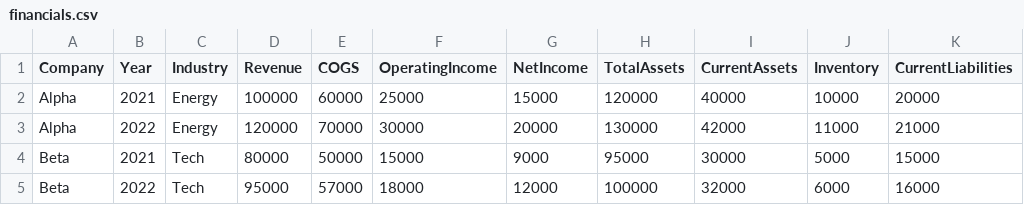
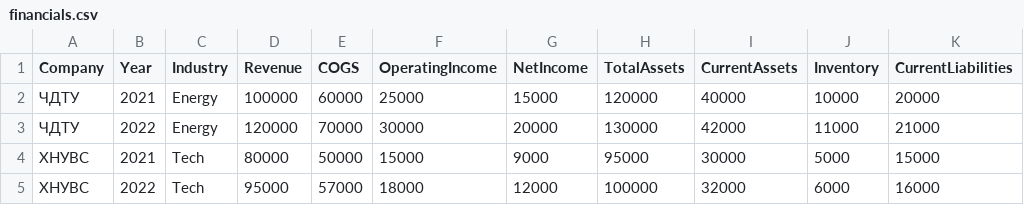
Before and after one commit to Bohdan-Balanuk/Work-Streamlit, a CSV file: financials.csv, drawn as a sheet; only a part is shown; the diff names each change by its address in the sheet, - before the commit and + after, or states it on an @@ line.

```diff
--- a/financials.csv
+++ b/financials.csv
-A2:A3 (Company): Alpha
+A2:A3 (Company): ЧДТУ
-A4:A5 (Company): Beta
+A4:A5 (Company): ХНУВС
```
Also changed, not shown: 2 other files.
